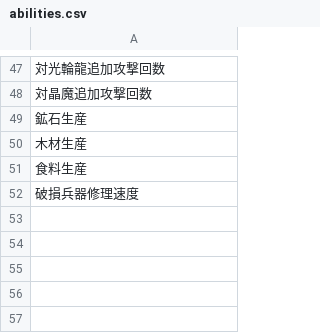
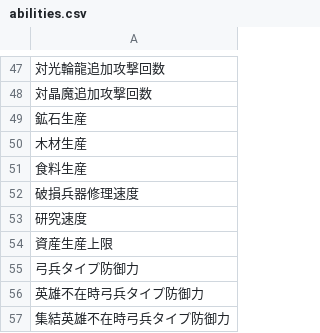
Before and after one commit to kaekasui/cryuni_sim, a CSV file: db/seeds/abilities.csv, drawn as a sheet; only a part is shown, gaps mark what is left out.

Commit message:
Add heros and abilities

```diff
--- a/db/seeds/abilities.csv
+++ b/db/seeds/abilities.csv
@@ -52 +52,6 @@
 破損兵器修理速度
+研究速度
+資産生産上限
+弓兵タイプ防御力
+英雄不在時弓兵タイプ防御力
+集結英雄不在時弓兵タイプ防御力
```
Also changed, not shown: db/seeds/attached_core_abilities.csv, db/seeds/attached_hero_abilities.csv, 2 other files.
